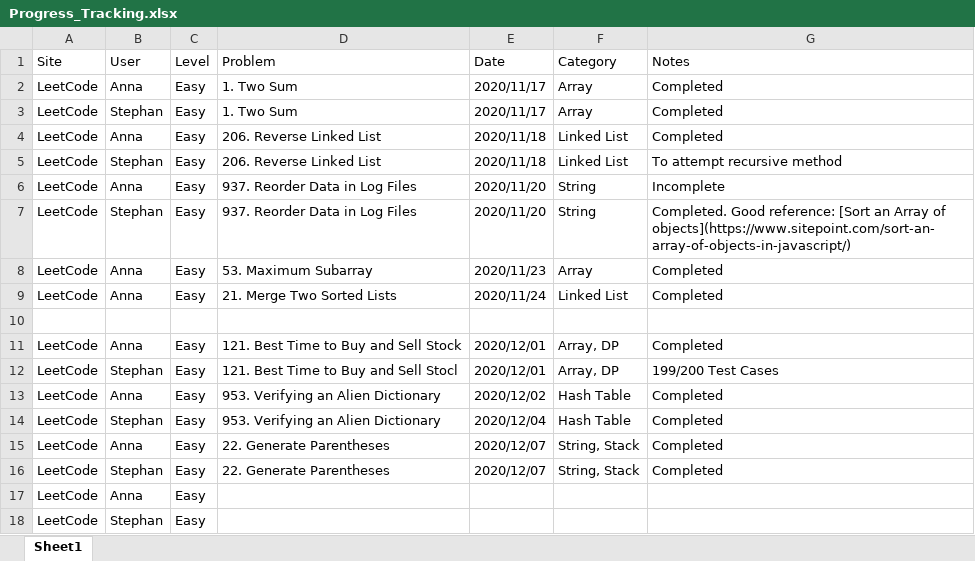
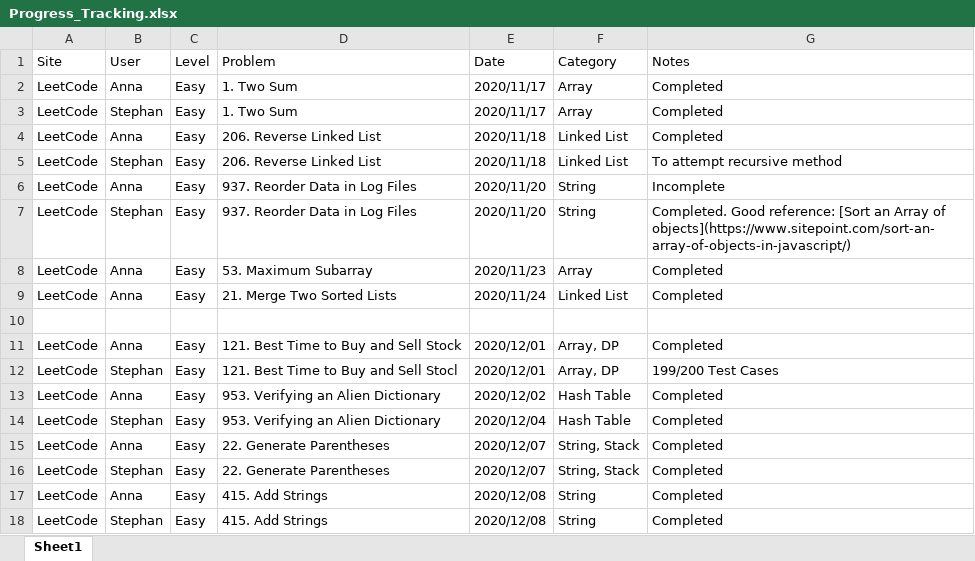
Before and after one commit to StephanGELo/Fun_Coding, an Excel workbook: Progress_Tracking.xlsx, sheet Sheet1, drawn as a sheet; values as stored, in another font and other column widths than the file's, no borders; the diff names each change by its address in the sheet, - before the commit and + after, or states it on an @@ line.

Commit message:
practice: Solve Leetcode Problem#415 Add Strings

```diff
--- a/Progress_Tracking.xlsx (sheet Sheet1)
+++ b/Progress_Tracking.xlsx (sheet Sheet1)
-D17:D18 (Problem): (empty)
+D17:D18 (Problem): 415. Add Strings
-E17:E18 (Date): (empty)
+E17:E18 (Date): 2020/12/08
-F17:F18 (Category): (empty)
+F17:F18 (Category): String
-G17:G18 (Notes): (empty)
+G17:G18 (Notes): Completed
```
Also changed, not shown: 1 other file.
